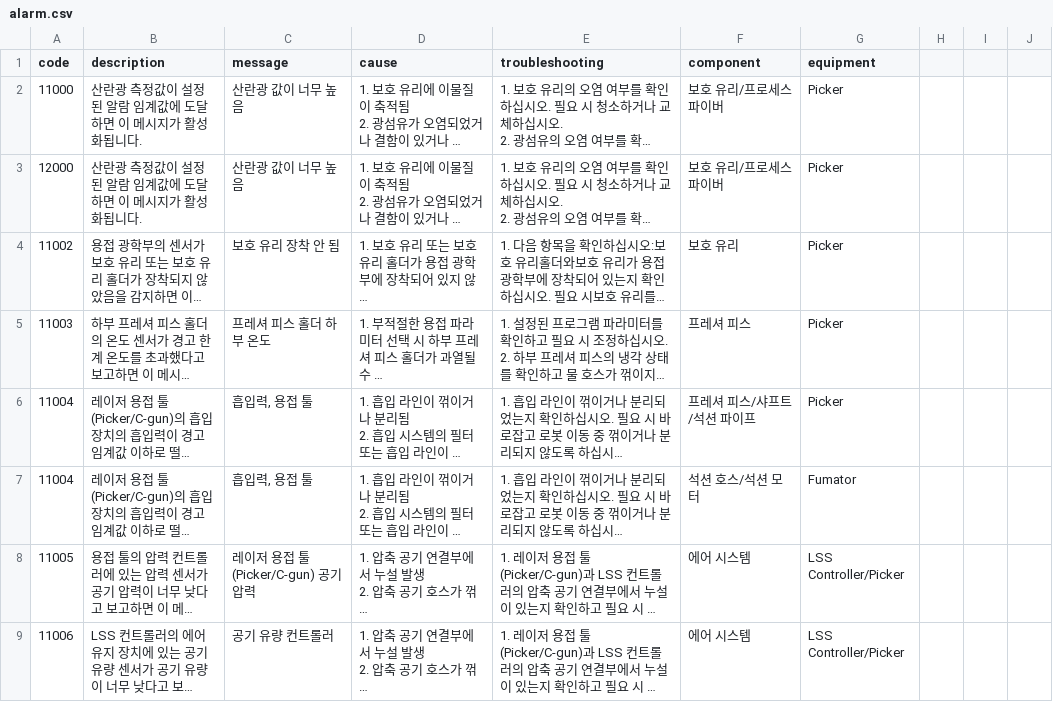
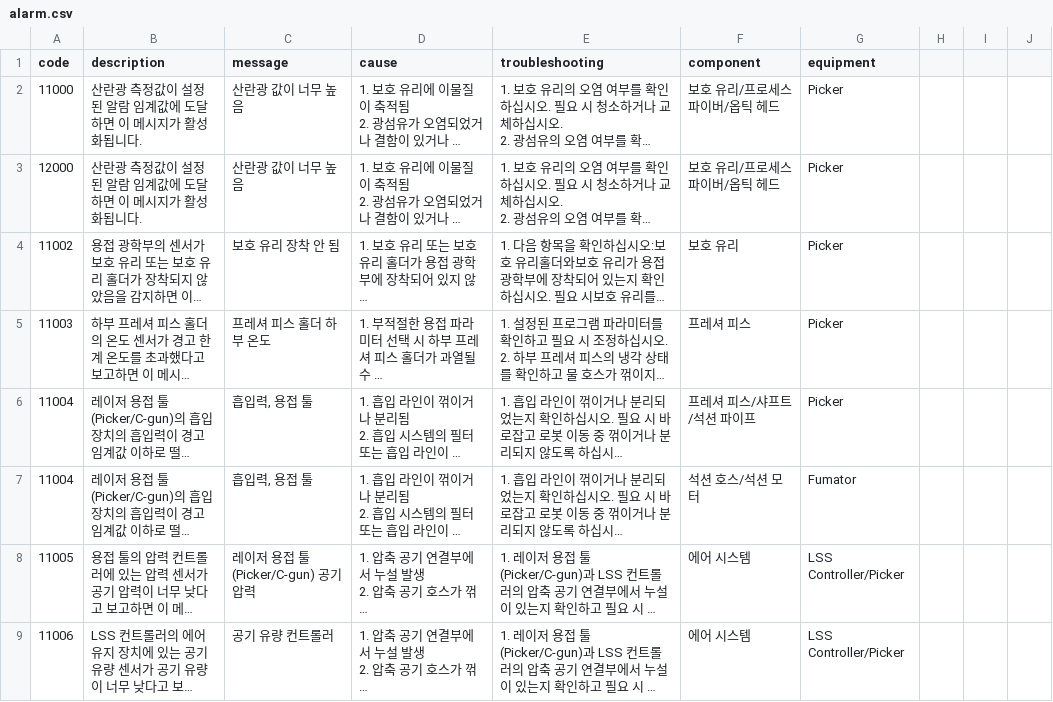
Before and after one commit to khy14153-droid/IPGLSS, a CSV file: public/alarm.csv, drawn as a sheet; only a part is shown; long unchanged cells end in …; the diff names each change by its address in the sheet, - before the commit and + after, or states it on an @@ line.

Commit message:
12000 11000 보호 유리 추가..

```diff
--- a/public/alarm.csv
+++ b/public/alarm.csv
-F2:F3 (component): 보호 유리/프로세스 파이버
+F2:F3 (component): 보호 유리/프로세스 파이버/옵틱 헤드
```
